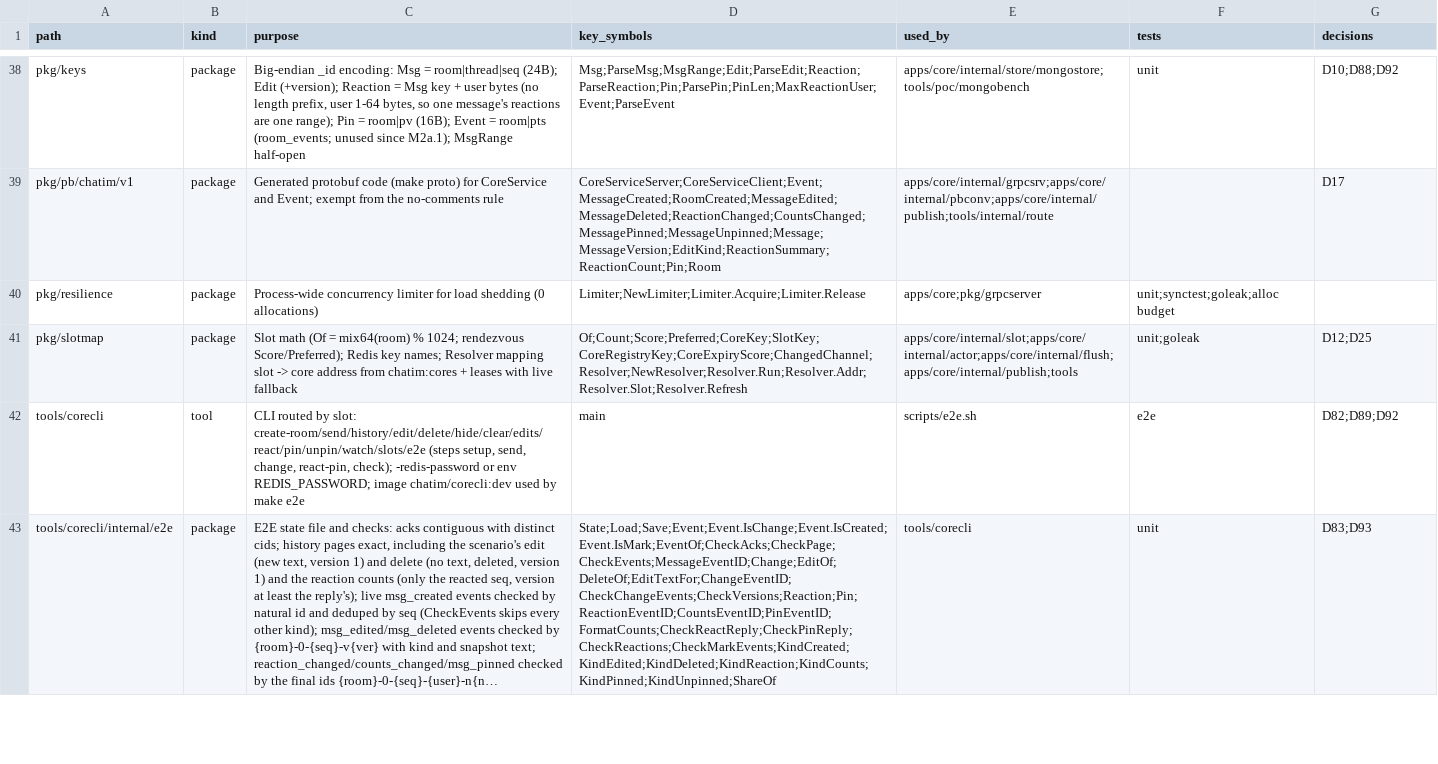
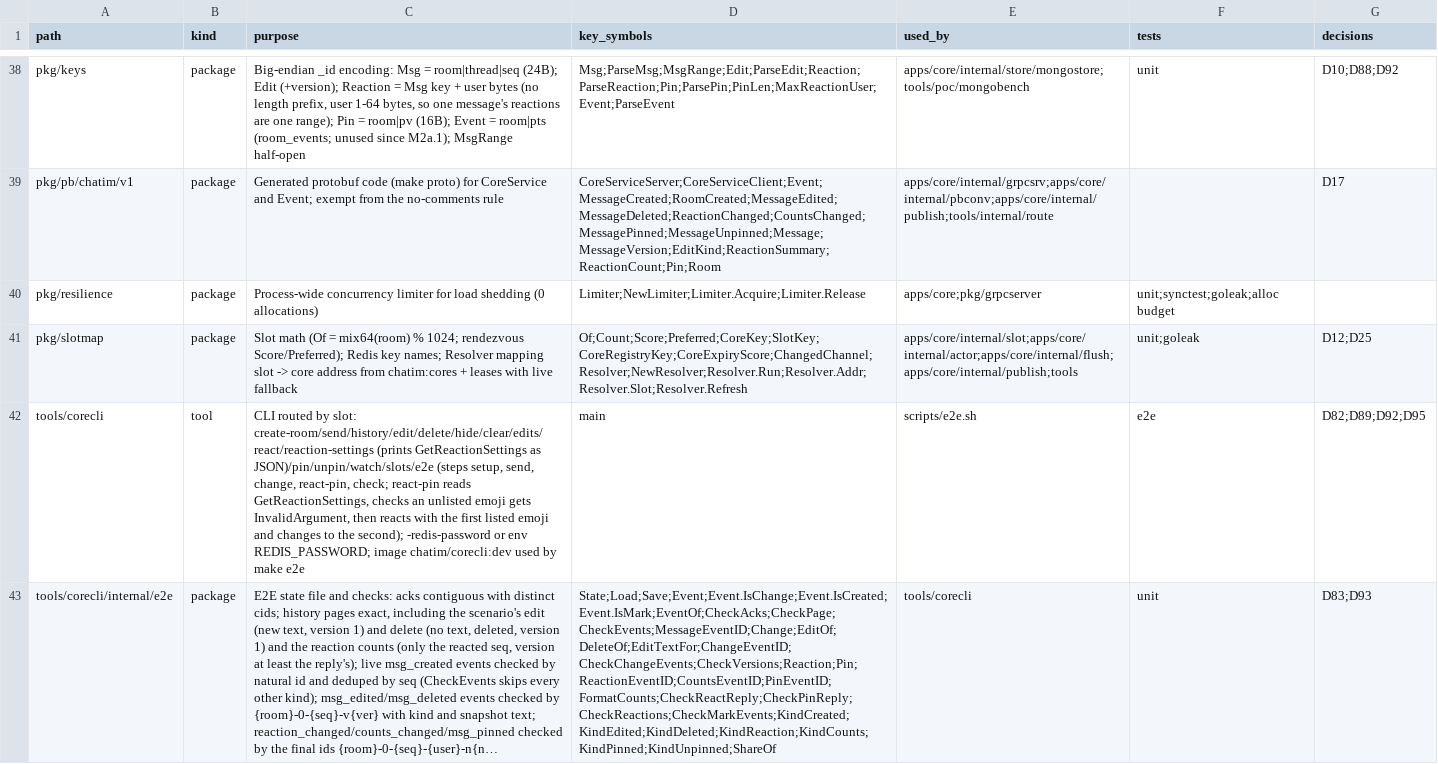
Before and after one commit to ivannguyendev/chatim, a CSV file: INDEXES.csv, drawn as a sheet; only a part is shown, gaps mark what is left out; long unchanged cells end in …; the diff covers the shown part only; the diff names each change by its address in the sheet, - before the commit and + after, or states it on an @@ line.

Commit message:
feat(corecli): read the reaction emoji list and use it in e2e
The route client gets GetReactionSettings (any core, retried like a read) and corecli a reaction-settings command. The e2e react phase now reads the list, checks that an unlisted emoji gets InvalidArgument, then reacts with the first listed emoji and changes to the second (D95).

```diff
--- a/INDEXES.csv
+++ b/INDEXES.csv
-C42 (purpose): …by slot: create-room/send/history/edit/delete/hide/clear/edits/react/pin/unpin/watch/slots/e2e (steps setup, send, change, react-pin, check); -redis-password or…
+C42 (purpose): …by slot: create-room/send/history/edit/delete/hide/clear/edits/react/reaction-settings (prints GetReactionSettings as JSON)/pin/unpin/watch/slots/e2e (steps setup, send, change, react-pin, check; react-pin reads GetReactionSettings, checks an unlisted emoji gets InvalidArgument, then reacts with the first listed emoji and changes to the second); -redis-password or…
-G42 (decisions): D82;D89;D92
+G42 (decisions): D82;D89;D92;D95
```
Also changed, not shown: 5 edited cells elsewhere in this file, 9 other files.
